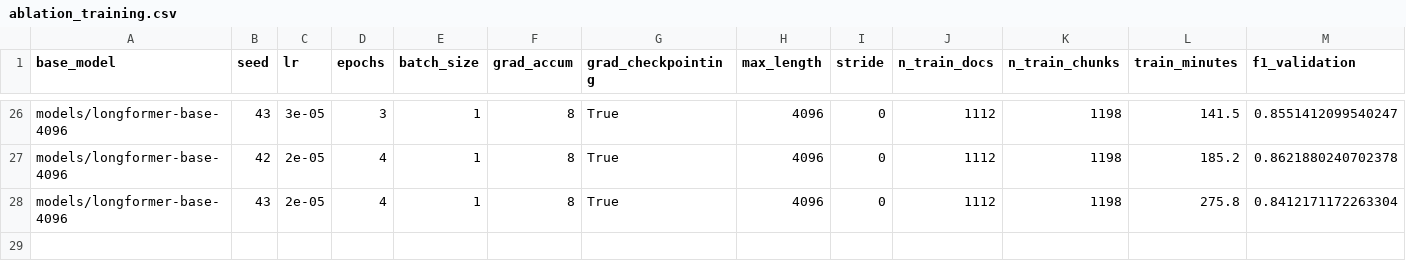
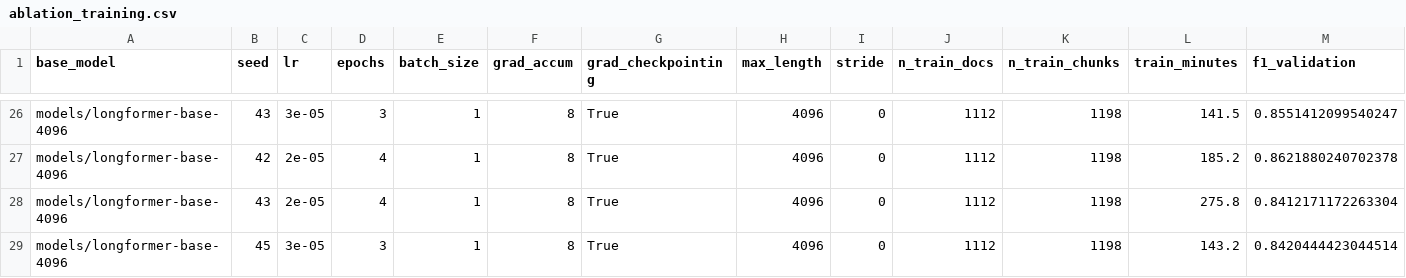
Before and after one commit to WillCatt/Data-Anonymisation, a CSV file: results/ablation_training.csv, drawn as a sheet; only a part is shown, gaps mark what is left out; rows hold the shown columns only; the diff names each change by its address in the sheet, - before the commit and + after, or states it on an @@ line.

```diff
--- a/results/ablation_training.csv
+++ b/results/ablation_training.csv
+row 29: models/longformer-base-4096 | 45 | 3e-05 | 3 | 1 | 8 | True | 4096 | 0 | 1112 | 1198 | 143.2 | 0.8420444423044514
```
Also changed, not shown: 9 other files.
